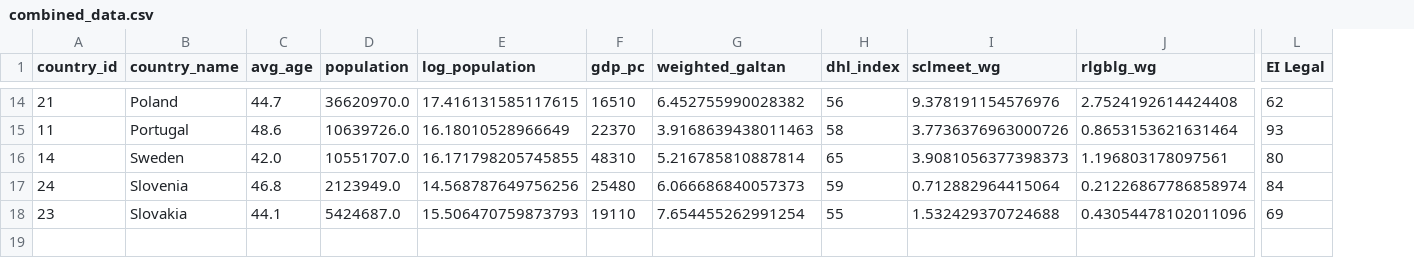
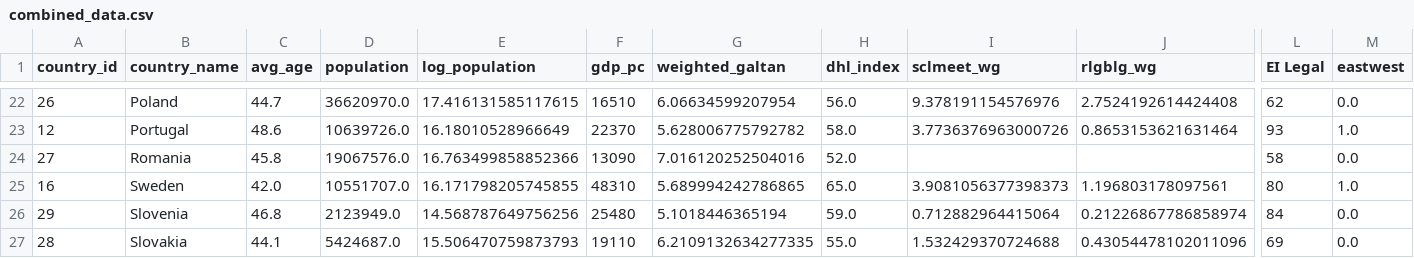
Before and after one commit to jinalpawar/DDE-Project, a CSV file: output/combined_data.csv, drawn as a sheet; only a part is shown, gaps mark what is left out; addresses are those after the commit; rows hold the shown columns only; the diff covers the shown part only; the diff names each change by its address in the sheet, - before the commit and + after, or states it on an @@ line.

Commit message:
Change country code dict to match CHES data

```diff
--- a/output/combined_data.csv
+++ b/output/combined_data.csv
+column M (eastwest), rows 22-23: 0.0 | 1.0; rows 25-27: 1.0 | 0.0 | 0.0
-A22 (country_id): 21
+A22 (country_id): 26
-G22 (weighted_galtan): 6.452755990028382
+G22 (weighted_galtan): 6.06634599207954
-H22 (dhl_index): 56
+H22 (dhl_index): 56.0
-A23 (country_id): 11
+A23 (country_id): 12
-G23 (weighted_galtan): 3.9168639438011463
+G23 (weighted_galtan): 5.628006775792782
-H23 (dhl_index): 58
+H23 (dhl_index): 58.0
+row 24: 27 | Romania | 45.8 | 19067576.0 | 16.763499858852366 | 13090 | 7.016120252504016 | 52.0 |  |  | 58 | 0.0
-A25 (country_id): 14
+A25 (country_id): 16
-G25 (weighted_galtan): 5.216785810887814
+G25 (weighted_galtan): 5.689994242786865
-H25 (dhl_index): 65
+H25 (dhl_index): 65.0
-A26 (country_id): 24
+A26 (country_id): 29
-G26 (weighted_galtan): 6.066686840057373
+G26 (weighted_galtan): 5.1018446365194
-H26 (dhl_index): 59
+H26 (dhl_index): 59.0
-A27 (country_id): 23
+A27 (country_id): 28
-G27 (weighted_galtan): 7.654455262991254
+G27 (weighted_galtan): 6.2109132634277335
-H27 (dhl_index): 55
+H27 (dhl_index): 55.0
```
Also changed, not shown: 8 added rows and 22 edited cells elsewhere in this file, 5 other files.
